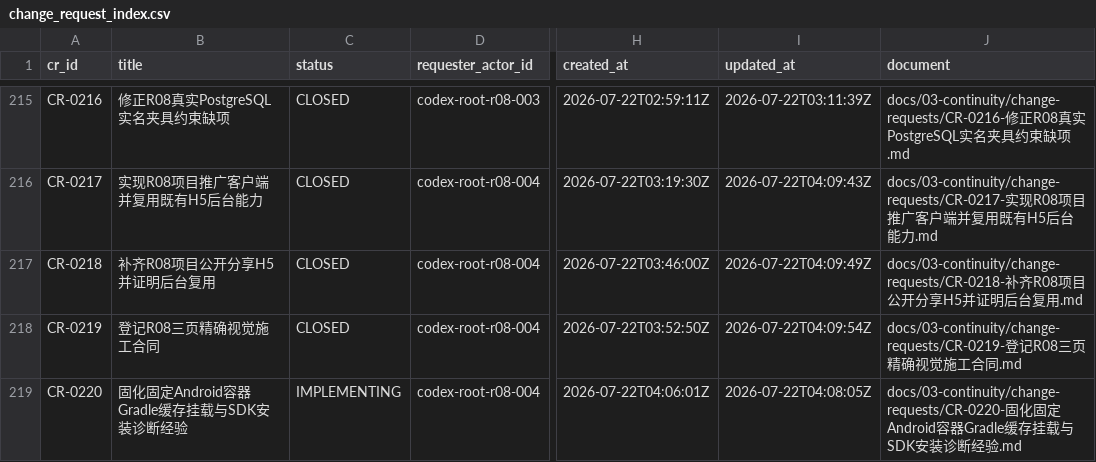
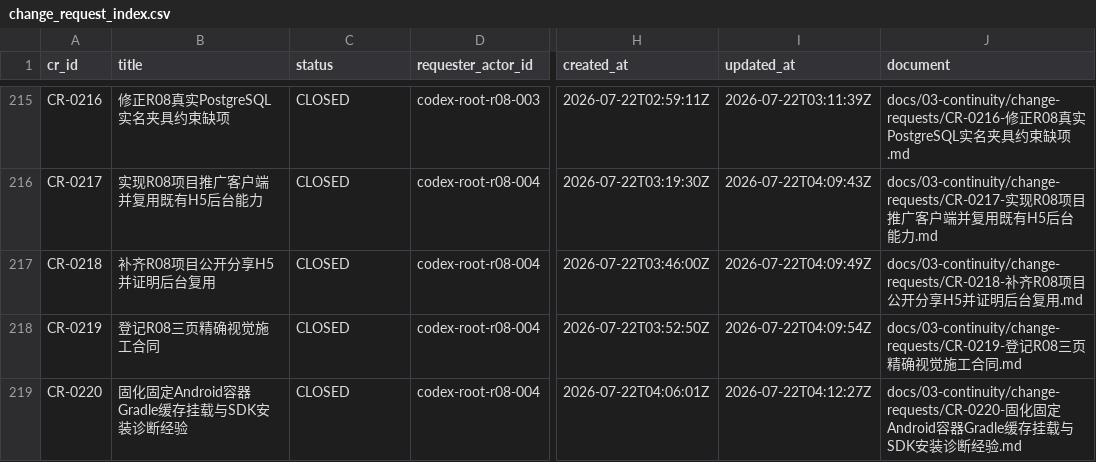
Before and after one commit to fei613293175/hhy, a CSV file: catalogs/change_request_index.csv, drawn as a sheet; only a part is shown, gaps mark what is left out; the diff names each change by its address in the sheet, - before the commit and + after, or states it on an @@ line.

Commit message:
[STORY-R08-004] docs: close Android remote verification pattern
Task-ID: TASK-R08-004
Session-ID: SES-20260722T031604Z-105CF4C6
Checkpoint-ID: CP-SES-20260722T031604Z-105CF4C6-0006
Tests: PASS:Android+final+affected+MODULE,strict+pre-commit+and+pre-push+for+implementation+commit
CR: CR-0217,CR-0218,CR-0219,CR-0220
Story-ID: STORY-R08-004

```diff
--- a/catalogs/change_request_index.csv
+++ b/catalogs/change_request_index.csv
-C219 (status): IMPLEMENTING
+C219 (status): CLOSED
-I219 (updated_at): 2026-07-22T04:08:05Z
+I219 (updated_at): 2026-07-22T04:12:27Z
```
Also changed, not shown: catalogs/session_index.csv, 14 other files.
